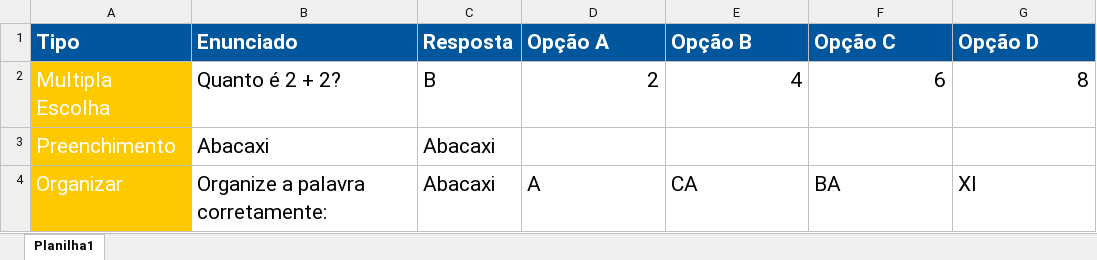
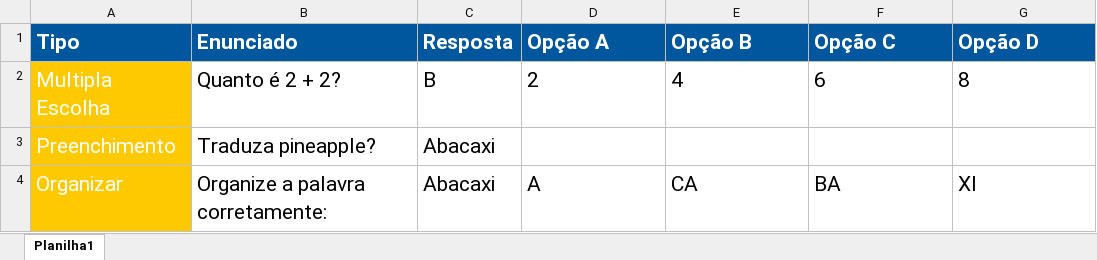
Before and after one commit to M3NT0Sz/ExcelNode, an Excel workbook: ModeloCreatorAuthor.xlsx, sheet Planilha1, drawn as a sheet; values as stored, in another font and other column widths than the file's, no borders; the diff names each change by its address in the sheet, - before the commit and + after, or states it on an @@ line.

Commit message:
Nova estilização do excel base
Atribuição de cores e ajustes ortográficos

```diff
--- a/ModeloCreatorAuthor.xlsx (sheet Planilha1)
+++ b/ModeloCreatorAuthor.xlsx (sheet Planilha1)
-D2:G2 alignment: right
+D2:G2 alignment: left
-B3 (Enunciado): Abacaxi
+B3 (Enunciado): Traduza pineapple?
```
